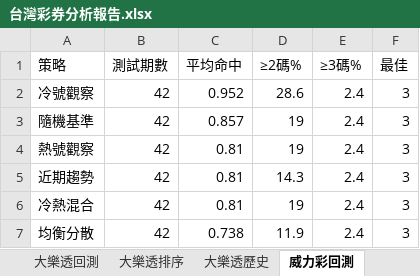
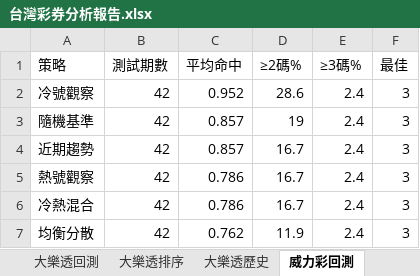
Before and after one commit to samyiqrs/taiwan-lottery-dashboard, an Excel workbook: 台灣彩券分析報告.xlsx, sheet 威力彩回測, drawn as a sheet; values as stored, in another font and other column widths than the file's, no borders; removed rows and columns are numbered as before the commit, all else as after; the diff names each change by its address in the sheet, - before the commit and + after, or states it on an @@ line.

```diff
--- a/台灣彩券分析報告.xlsx (sheet 威力彩回測)
+++ b/台灣彩券分析報告.xlsx (sheet 威力彩回測)
-row 4: 熱號觀察 | 42 | 0.81 | 19 | 2.4 | 3
-C4 (平均命中): 0.81
+C4 (平均命中): 0.857
-D4 (≥2碼%): 14.3
+D4 (≥2碼%): 16.7
+row 5: 熱號觀察 | 42 | 0.786 | 16.7 | 2.4 | 3
-C6 (平均命中): 0.81
+C6 (平均命中): 0.786
-D6 (≥2碼%): 19
+D6 (≥2碼%): 16.7
-C7 (平均命中): 0.738
+C7 (平均命中): 0.762
```
Also changed, not shown: sheet 威力彩排序, sheet 威力彩歷史, sheet 總覽, 4 other files.
